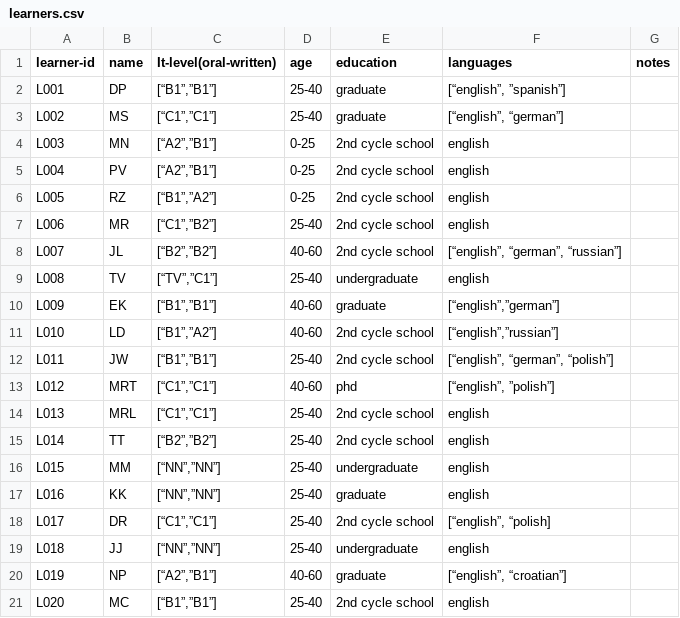
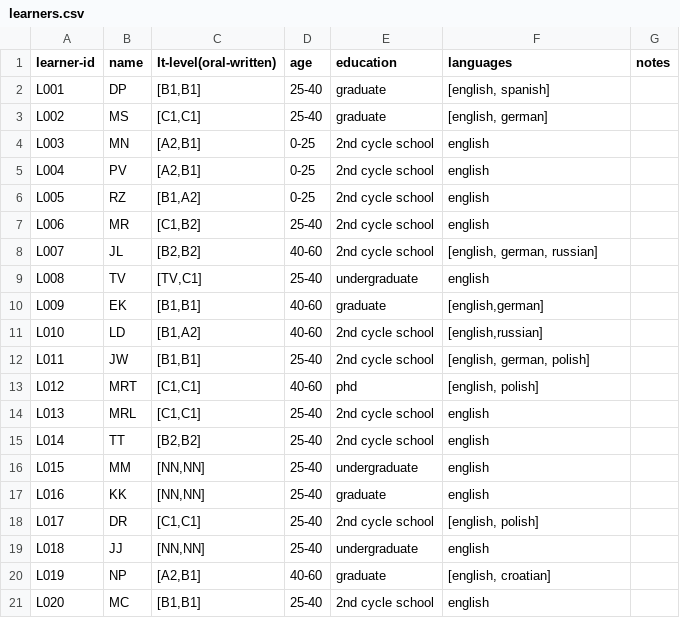
Before and after one commit to Czech-IT/Czech-IT.github.io, a CSV file: _data/learners.csv, drawn as a sheet.

Commit message:
Update learners.csv

```diff
--- a/_data/learners.csv
+++ b/_data/learners.csv
@@ -1,21 +1,21 @@
 learner-id,name,It-level(oral-written),age,education,languages,notes
-L001,DP,"[“B1”,”B1”]",25-40,graduate,"[“english”, ”spanish”]",
-L002,MS,"[“C1”,”C1”]",25-40,graduate,"[“english”, “german”]",
-L003,MN,"[“A2”,”B1”]",0-25,2nd cycle school,english,
-L004,PV,"[“A2”,”B1”]",0-25,2nd cycle school,english,
-L005,RZ,"[“B1”,”A2”]",0-25,2nd cycle school,english,
-L006,MR,"[“C1”,”B2”]",25-40,2nd cycle school,english,
-L007,JL,"[“B2”,”B2”]",40-60,2nd cycle school,"[“english”, “german”, “russian”]",
-L008,TV,"[“TV”,”C1”]",25-40,undergraduate,english,
-L009,EK,"[“B1”,”B1”]",40-60,graduate,"[“english”,”german”]",
-L010,LD,"[“B1”,”A2”]",40-60,2nd cycle school,"[“english”,”russian”]",
-L011,JW,"[“B1”,”B1”]",25-40,2nd cycle school,"[“english”, “german”, “polish”]",
-L012,MRT,"[“C1”,”C1”]",40-60,phd,"[“english”, ”polish”]",
-L013,MRL,"[“C1”,”C1”]",25-40,2nd cycle school,english,
-L014,TT,"[“B2”,”B2”]",25-40,2nd cycle school,english,
-L015,MM,"[“NN”,”NN”]",25-40,undergraduate,english,
-L016,KK,"[“NN”,”NN”]",25-40,graduate,english,
-L017,DR,"[“C1”,”C1”]",25-40,2nd cycle school,"[“english”, “polish]",
-L018,JJ,"[“NN”,”NN”]",25-40,undergraduate,english,
-L019,NP,"[“A2”,”B1”]",40-60,graduate,"[“english”, “croatian”]",
-L020,MC,"[“B1”,”B1”]",25-40,2nd cycle school, english,
+L001,DP,"[B1,B1]",25-40,graduate,"[english, spanish]",
+L002,MS,"[C1,C1]",25-40,graduate,"[english, german]",
+L003,MN,"[A2,B1]",0-25,2nd cycle school,english,
+L004,PV,"[A2,B1]",0-25,2nd cycle school,english,
+L005,RZ,"[B1,A2]",0-25,2nd cycle school,english,
+L006,MR,"[C1,B2]",25-40,2nd cycle school,english,
+L007,JL,"[B2,B2]",40-60,2nd cycle school,"[english, german, russian]",
+L008,TV,"[TV,C1]",25-40,undergraduate,english,
+L009,EK,"[B1,B1]",40-60,graduate,"[english,german]",
+L010,LD,"[B1,A2]",40-60,2nd cycle school,"[english,russian]",
+L011,JW,"[B1,B1]",25-40,2nd cycle school,"[english, german, polish]",
+L012,MRT,"[C1,C1]",40-60,phd,"[english, polish]",
+L013,MRL,"[C1,C1]",25-40,2nd cycle school,english,
+L014,TT,"[B2,B2]",25-40,2nd cycle school,english,
+L015,MM,"[NN,NN]",25-40,undergraduate,english,
+L016,KK,"[NN,NN]",25-40,graduate,english,
+L017,DR,"[C1,C1]",25-40,2nd cycle school,"[english, polish]",
+L018,JJ,"[NN,NN]",25-40,undergraduate,english,
+L019,NP,"[A2,B1]",40-60,graduate,"[english, croatian]",
+L020,MC,"[B1,B1]",25-40,2nd cycle school, english,
```
